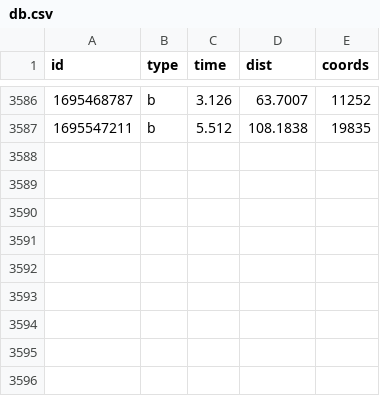
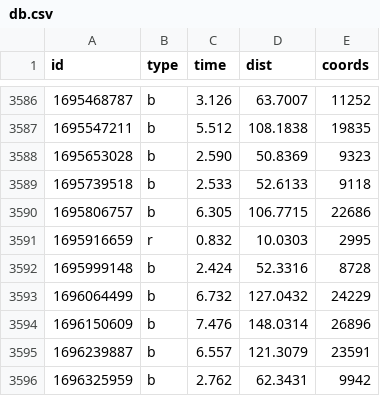
Before and after one commit to ktye/ktye.github.io, a CSV file: db/db.csv, drawn as a sheet; only a part is shown, gaps mark what is left out; the diff names each change by its address in the sheet, - before the commit and + after, or states it on an @@ line.

```diff
--- a/db/db.csv
+++ b/db/db.csv
+row 3588: 1695653028 | b | 2.590 | 50.8369 | 9323
+row 3589: 1695739518 | b | 2.533 | 52.6133 | 9118
+row 3590: 1695806757 | b | 6.305 | 106.7715 | 22686
+row 3591: 1695916659 | r | 0.832 | 10.0303 | 2995
+row 3592: 1695999148 | b | 2.424 | 52.3316 | 8728
+row 3593: 1696064499 | b | 6.732 | 127.0432 | 24229
+row 3594: 1696150609 | b | 7.476 | 148.0314 | 26896
+row 3595: 1696239887 | b | 6.557 | 121.3079 | 23591
+row 3596: 1696325959 | b | 2.762 | 62.3431 | 9942
```
Also changed, not shown: 1 other file.
